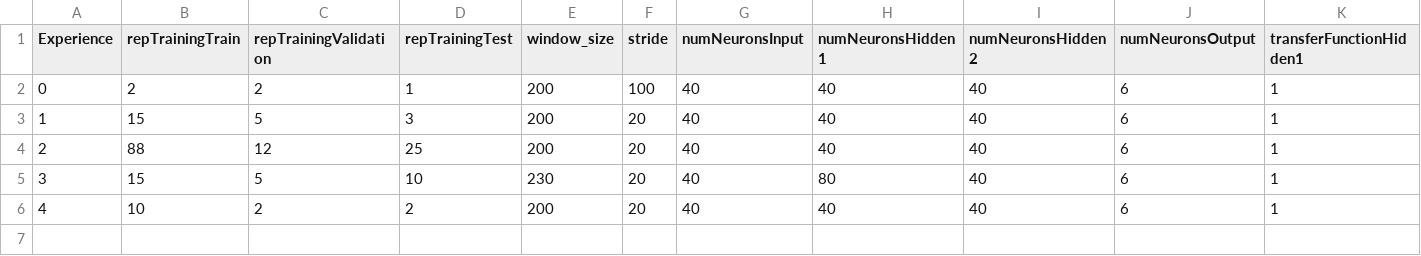
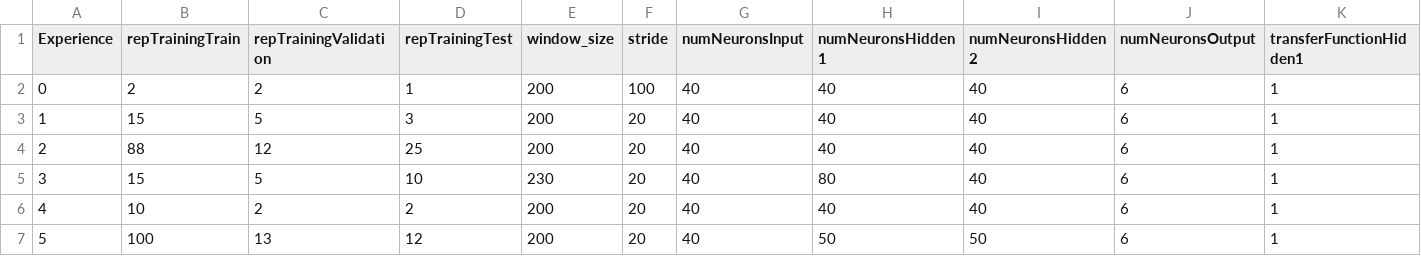
Before and after one commit to magodyfistery/QNNEMG, a CSV file: Code/QNN_EMG_modelo_full_RL_Refactoring/Experiments/experiments_parameters_QNN.csv, drawn as a sheet; only a part is shown; rows hold the shown columns only; the diff names each change by its address in the sheet, - before the commit and + after, or states it on an @@ line.

```diff
--- a/Code/QNN_EMG_modelo_full_RL_Refactoring/Experiments/experiments_parameters_QNN.csv
+++ b/Code/QNN_EMG_modelo_full_RL_Refactoring/Experiments/experiments_parameters_QNN.csv
+row 7: 5 | 100 | 13 | 12 | 200 | 20 | 40 | 50 | 50 | 6 | 1
```
Also changed, not shown: 51 other files.
